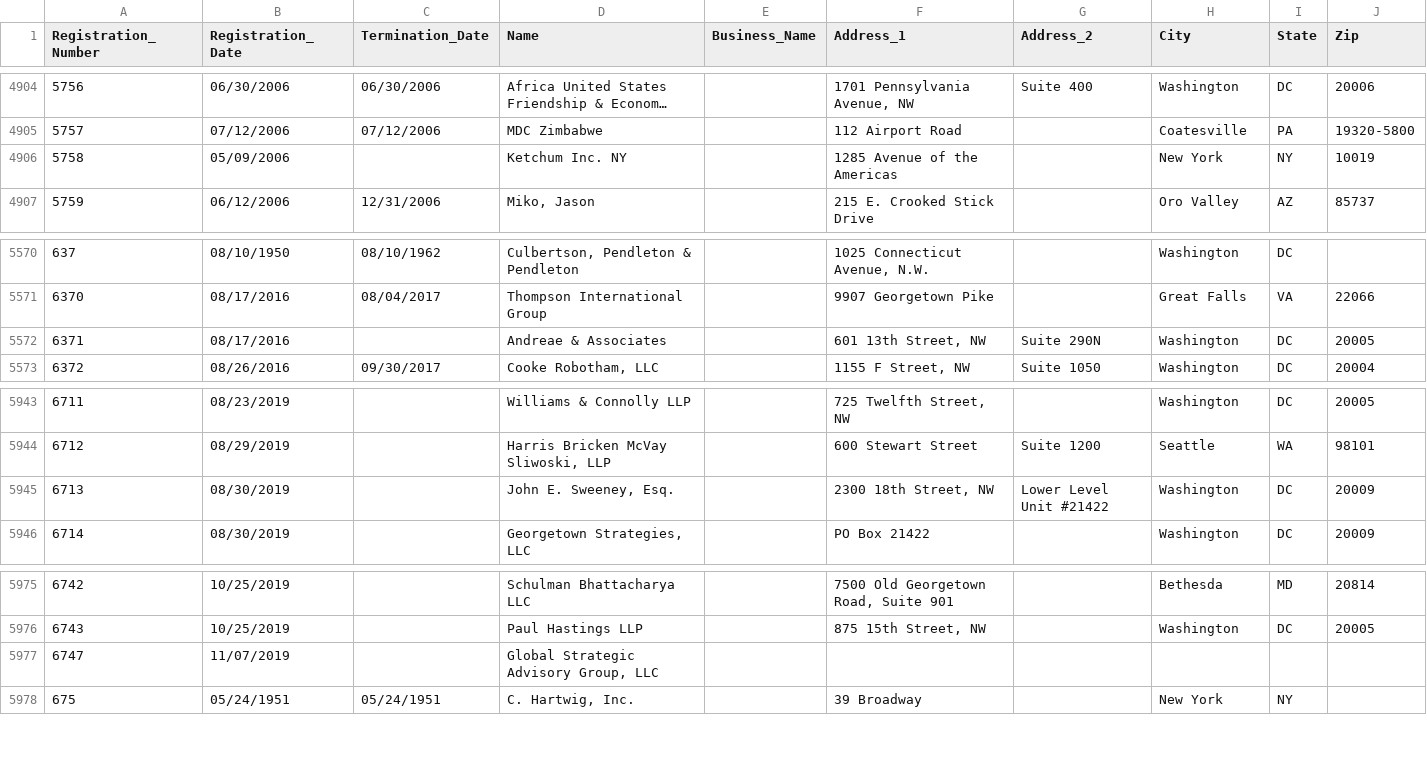
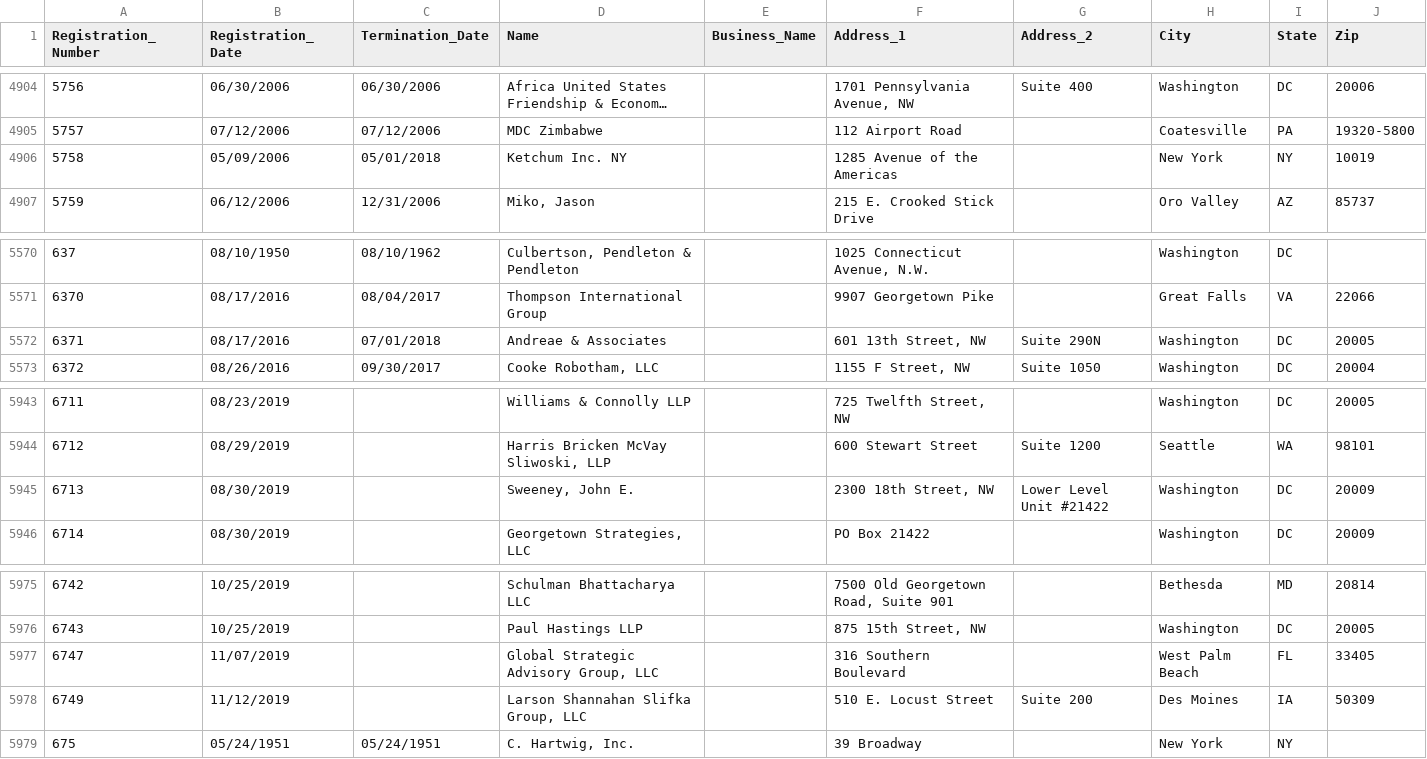
Before and after one commit to simonw/fara-history, a CSV file: FARA_All_Registrants.csv, drawn as a sheet; only a part is shown, gaps mark what is left out; long unchanged cells end in ….

Commit message:
4 rows changed, 1 row added
4 rows changed

  Registration_Number: 5758
    Termination_Date: "" => "05/01/2018"

  Registration_Number: 6371
    Termination_Date: "" => "07/01/2018"

  Registration_Number: 6713
    Name: "John E. Sweeney, Esq." => "Sweeney, John E. "

  Registration_Number: 6747
    Address_1: "" => "316 Southern Boulevard"
    City: "" => "West Palm Beach"
    State: "" => "FL"
    Zip: "" => "33405"

1 row added

  Registration_Number: 6749
  Registration_Date: 11/12/2019
  Termination_Date:
  Name: Larson Shannahan Slifka Group, LLC
  Business_Name:
  Address_1: 510 E. Locust Street
  Address_2: Suite 200
  City: Des Moines
  State: IA
  Zip: 50309

[skip ci]

```diff
--- a/FARA_All_Registrants.csv
+++ b/FARA_All_Registrants.csv
@@ -4905,3 +4905,3 @@
 "5757","07/12/2006","07/12/2006","MDC Zimbabwe","","112 Airport Road","","Coatesville","PA","19320-5800"
-"5758","05/09/2006","","Ketchum Inc. NY","","1285 Avenue of the Americas","","New York","NY","10019"
+"5758","05/09/2006","05/01/2018","Ketchum Inc. NY","","1285 Avenue of the Americas","","New York","NY","10019"
 "5759","06/12/2006","12/31/2006","Miko, Jason","","215 E. Crooked Stick Drive","","Oro Valley","AZ","85737"
@@ -5571,3 +5571,3 @@
 "6370","08/17/2016","08/04/2017","Thompson International Group","","9907 Georgetown Pike","","Great Falls","VA","22066"
-"6371","08/17/2016","","Andreae & Associates","","601 13th Street, NW","Suite 290N","Washington","DC","20005"
+"6371","08/17/2016","07/01/2018","Andreae & Associates","","601 13th Street, NW","Suite 290N","Washington","DC","20005"
 "6372","08/26/2016","09/30/2017","Cooke Robotham, LLC","","1155 F Street, NW","Suite 1050","Washington","DC","20004"
@@ -5944,3 +5944,3 @@
 "6712","08/29/2019","","Harris Bricken McVay Sliwoski, LLP","","600 Stewart Street","Suite 1200","Seattle","WA","98101"
-"6713","08/30/2019","","John E. Sweeney, Esq.","","2300 18th Street, NW","Lower Level Unit #21422","Washington","DC","20009"
+"6713","08/30/2019","","Sweeney, John E. ","","2300 18th Street, NW","Lower Level Unit #21422","Washington","DC","20009"
 "6714","08/30/2019","","Georgetown Strategies, LLC","","PO Box 21422","","Washington","DC","20009"
@@ -5976,3 +5976,4 @@
 "6743","10/25/2019","","Paul Hastings LLP","","875 15th Street, NW","","Washington","DC","20005"
-"6747","11/07/2019","","Global Strategic Advisory Group, LLC","","","","","",""
+"6747","11/07/2019","","Global Strategic Advisory Group, LLC","","316 Southern Boulevard","","West Palm Beach","FL","33405"
+"6749","11/12/2019","","Larson Shannahan Slifka Group, LLC","","510 E. Locust Street","Suite 200","Des Moines","IA","50309"
 "675","05/24/1951","05/24/1951","C. Hartwig, Inc.","","39 Broadway","","New York","NY",""
```
